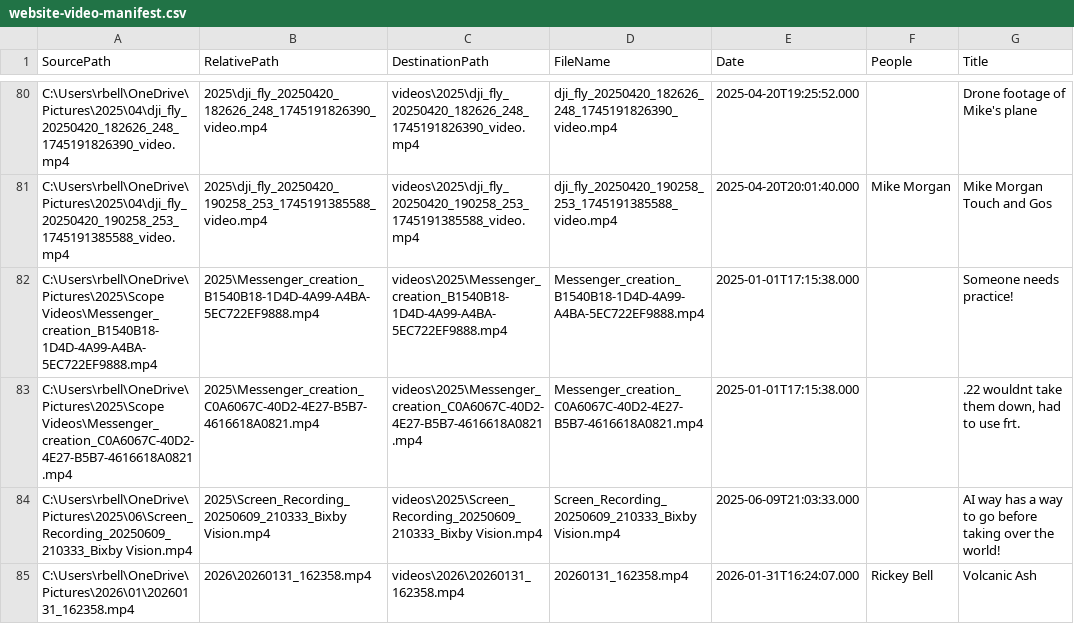
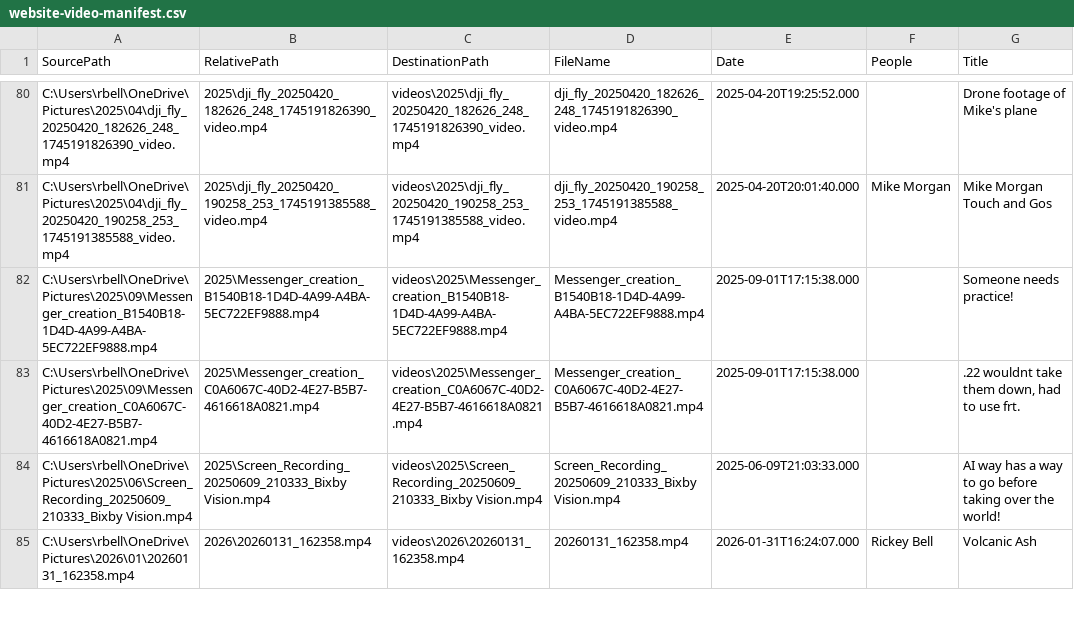
Before and after one commit to rickeybell/bell-family-archive, a CSV file: website-video-manifest.csv, drawn as a sheet; only a part is shown, gaps mark what is left out; the diff names each change by its address in the sheet, - before the commit and + after, or states it on an @@ line.

Commit message:
Publish 16 newly Website-tagged media files

```diff
--- a/website-video-manifest.csv
+++ b/website-video-manifest.csv
-A82 (SourcePath): C:\Users\rbell\OneDrive\Pictures\2025\Scope Videos\Messenger_creation_B1540B18-1D4D-4A99-A4BA-5EC722EF9888.mp4
+A82 (SourcePath): C:\Users\rbell\OneDrive\Pictures\2025\09\Messenger_creation_B1540B18-1D4D-4A99-A4BA-5EC722EF9888.mp4
-E82:E83 (Date): 2025-01-01T17:15:38.000
+E82:E83 (Date): 2025-09-01T17:15:38.000
-A83 (SourcePath): C:\Users\rbell\OneDrive\Pictures\2025\Scope Videos\Messenger_creation_C0A6067C-40D2-4E27-B5B7-4616618A0821.mp4
+A83 (SourcePath): C:\Users\rbell\OneDrive\Pictures\2025\09\Messenger_creation_C0A6067C-40D2-4E27-B5B7-4616618A0821.mp4
```
Also changed, not shown: 26 other files.
